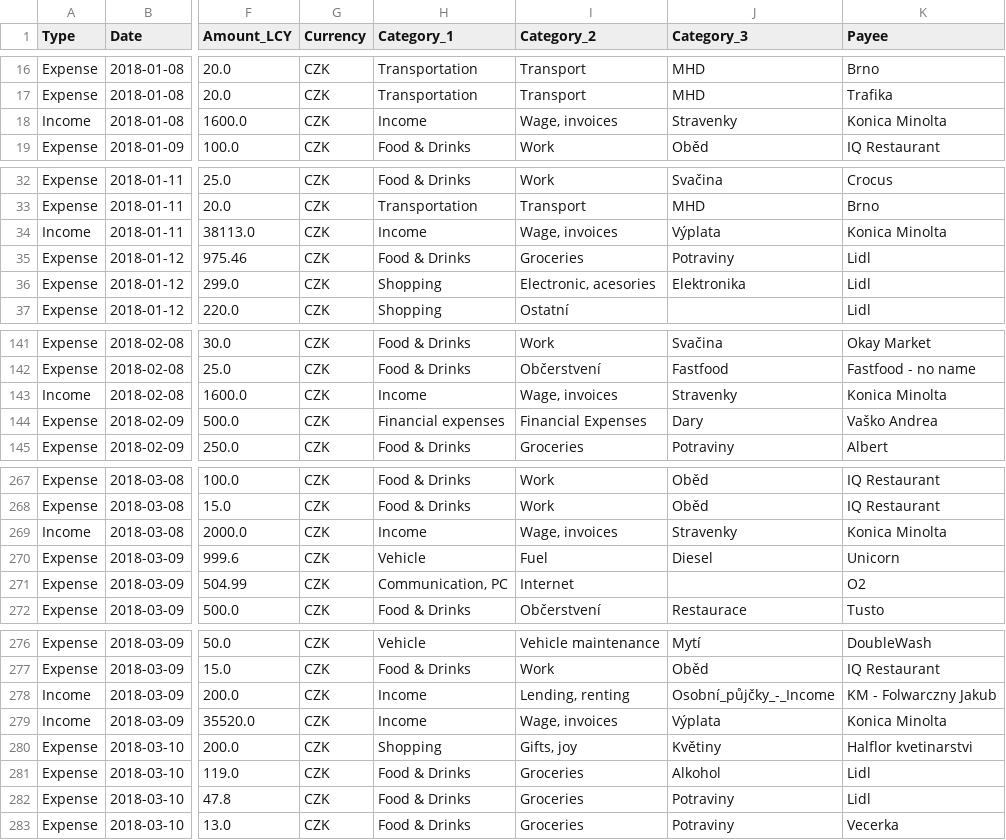
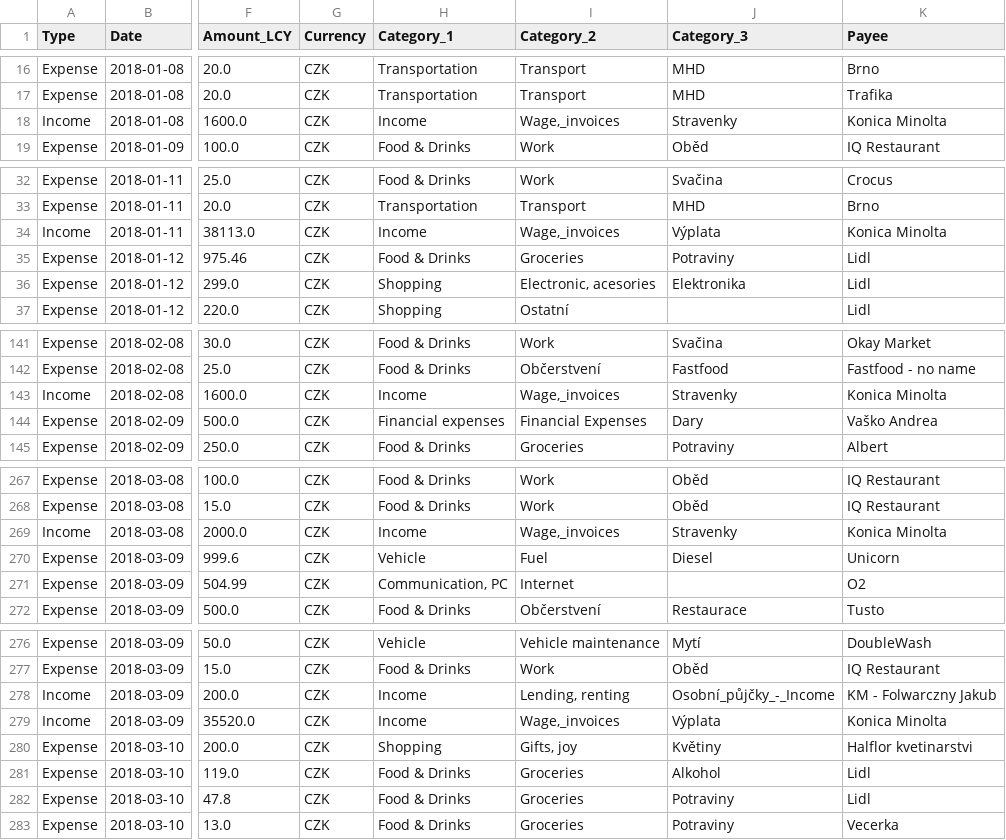
Before and after one commit to VASKOTechDesign/BlueCoin-Wallet_migration_tool, a CSV file: Data/3_Dataframes/2018_Wallet_Income_Expense_df.csv, drawn as a sheet; only a part is shown, gaps mark what is left out; the diff covers the shown part only; the diff names each change by its address in the sheet, - before the commit and + after, or states it on an @@ line.

```diff
--- a/Data/3_Dataframes/2018_Wallet_Income_Expense_df.csv
+++ b/Data/3_Dataframes/2018_Wallet_Income_Expense_df.csv
-I18 (Category_2): Wage, invoices
+I18 (Category_2): Wage,_invoices
-I34 (Category_2): Wage, invoices
+I34 (Category_2): Wage,_invoices
-I143 (Category_2): Wage, invoices
+I143 (Category_2): Wage,_invoices
-I269 (Category_2): Wage, invoices
+I269 (Category_2): Wage,_invoices
-I279 (Category_2): Wage, invoices
+I279 (Category_2): Wage,_invoices
```
Also changed, not shown: 35 edited cells elsewhere in this file, Category_Mapping.csv, 2 other files.
